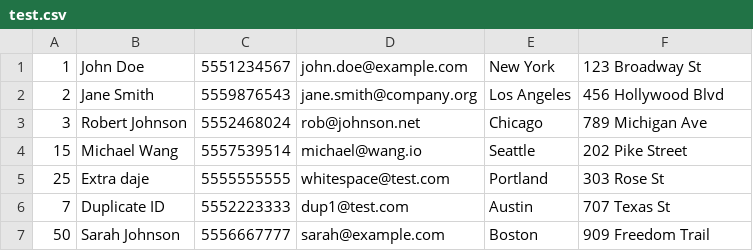
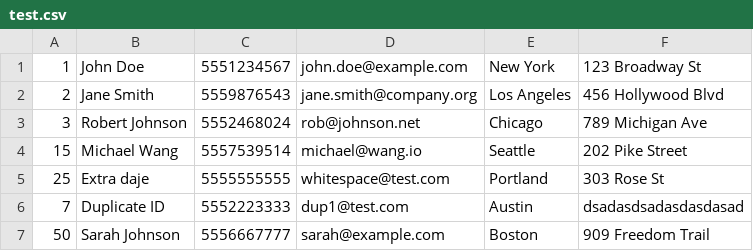
Before and after one commit to Sheratan095/42xunifi-structured-development-2025-maceccar, a CSV file: sd05/ex00/test.csv, drawn as a sheet.

```diff
--- a/sd05/ex00/test.csv
+++ b/sd05/ex00/test.csv
@@ -5,3 +5,3 @@
 25,Extra daje,5555555555,whitespace@test.com,Portland,303 Rose St
-7,Duplicate ID,5552223333,dup1@test.com,Austin,707 Texas St
+7,Duplicate ID,5552223333,dup1@test.com,Austin,dsadasdsadasdasdasad
 50,Sarah Johnson,5556667777,sarah@example.com,Boston,909 Freedom Trail
```
Also changed, not shown: 3 other files.
